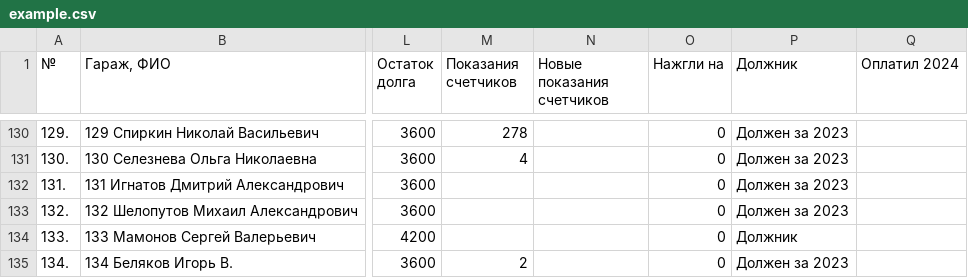
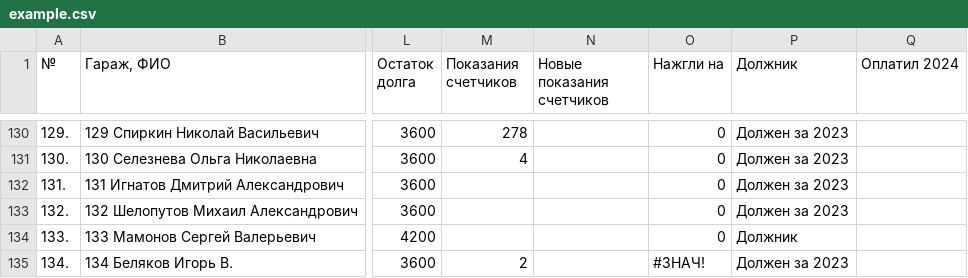
Before and after one commit to slaav1k/fakel, a CSV file: example.csv, drawn as a sheet; only a part is shown, gaps mark what is left out; the diff covers the shown part only; the diff names each change by its address in the sheet, - before the commit and + after, or states it on an @@ line.

Commit message:
Add files via upload

```diff
--- a/example.csv
+++ b/example.csv
-O135 (Нажгли на): 0
+O135 (Нажгли на): #ЗНАЧ!
```
Also changed, not shown: 1 added row, 1 removed row and 54 edited cells elsewhere in this file.
